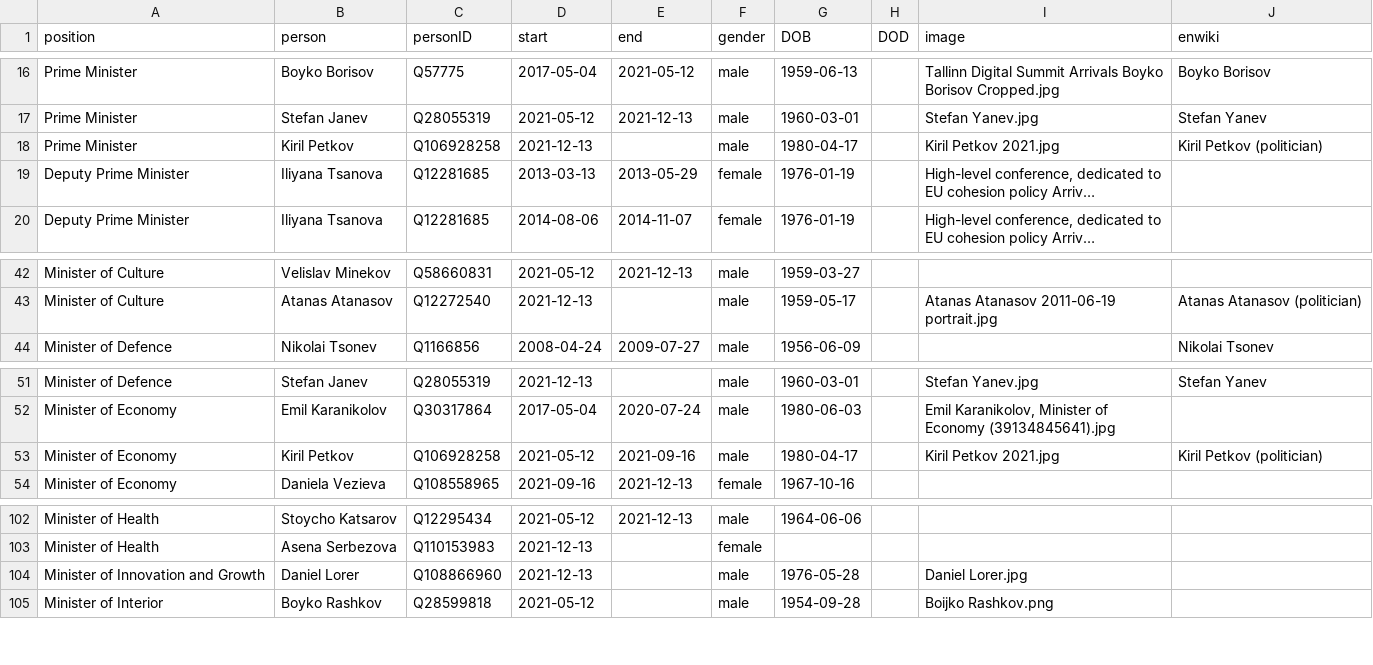
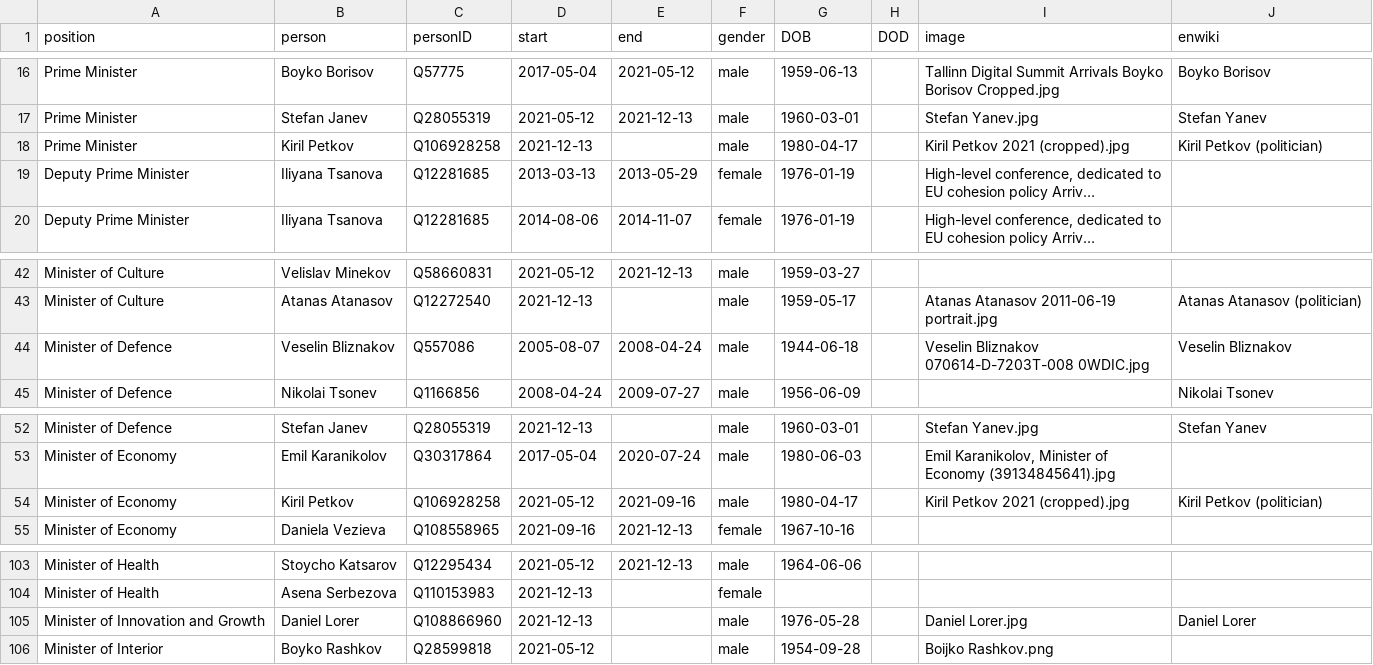
Before and after one commit to every-politician-scrapers/bulgaria-cabinet, a CSV file: html/holders21.csv, drawn as a sheet; only a part is shown, gaps mark what is left out; long unchanged cells end in …; addresses are those after the commit; the diff names each change by its address in the sheet, - before the commit and + after, or states it on an @@ line.

```diff
--- a/html/holders21.csv
+++ b/html/holders21.csv
-I18 (image): Kiril Petkov 2021.jpg
+I18 (image): Kiril Petkov 2021 (cropped).jpg
+row 44: Minister of Defence | Veselin Bliznakov | Q557086 | 2005-08-07 | 2008-04-24 | male | 1944-06-18 |  | Veselin Bliznakov 070614-D-7203T-008 0WDIC.jpg | Veselin Bliznakov
-I54 (image): Kiril Petkov 2021.jpg
+I54 (image): Kiril Petkov 2021 (cropped).jpg
-J105 (enwiki): (empty)
+J105 (enwiki): Daniel Lorer
```
Also changed, not shown: html/current.csv.
